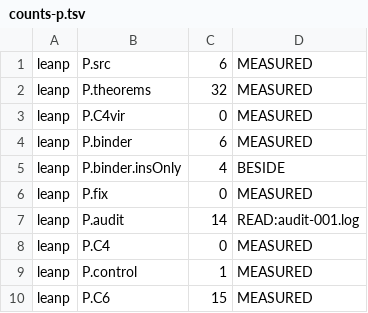
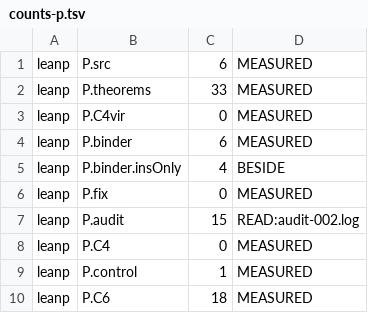
Before and after one commit to jyh/vir, a TSV file: virp/out/counts-p.tsv, drawn as a sheet.

```diff
--- a/virp/out/counts-p.tsv
+++ b/virp/out/counts-p.tsv
@@ -1,3 +1,3 @@
 leanp	P.src	6	MEASURED
-leanp	P.theorems	32	MEASURED
+leanp	P.theorems	33	MEASURED
 leanp	P.C4vir	0	MEASURED
@@ -6,5 +6,5 @@ leanp	P.binder.insOnly	4	BESIDE
 leanp	P.fix	0	MEASURED
-leanp	P.audit	14	READ:audit-001.log
+leanp	P.audit	15	READ:audit-002.log
 leanp	P.C4	0	MEASURED
 leanp	P.control	1	MEASURED
-leanp	P.C6	15	MEASURED
+leanp	P.C6	18	MEASURED
```
Also changed, not shown: 7 other files.
